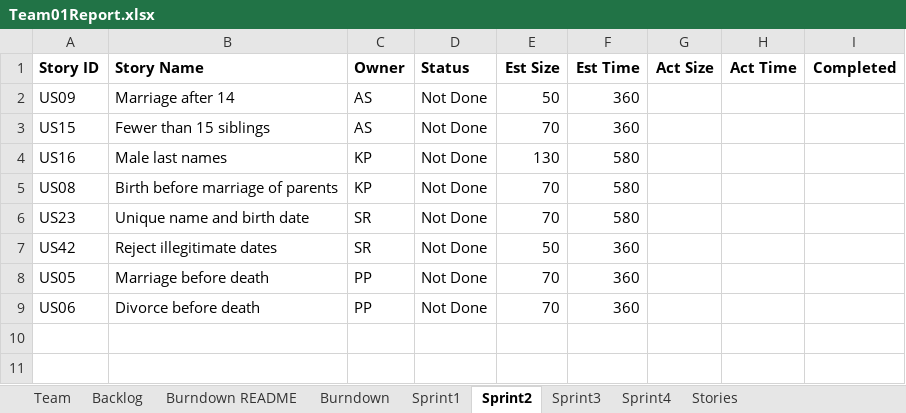
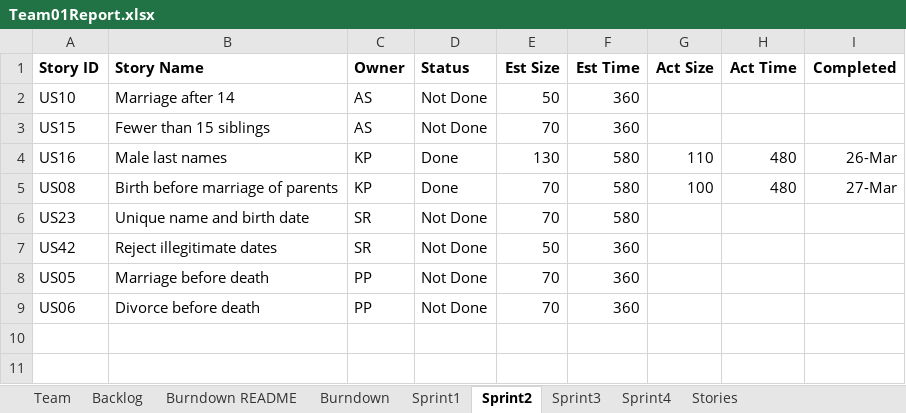
Before and after one commit to SmitaRath/AgileMethodologies_FinalProject, an Excel workbook: Team01Report.xlsx, sheet Sprint2, drawn as a sheet; only a part is shown; values as stored, in another font and other column widths than the file's, no borders; the diff names each change by its address in the sheet, - before the commit and + after, or states it on an @@ line.

Commit message:
sprint 2 excel is updated

```diff
--- a/Team01Report.xlsx (sheet Sprint2)
+++ b/Team01Report.xlsx (sheet Sprint2)
-A2 (Story ID): US09
+A2 (Story ID): US10
-D4:D5 (Status): Not Done
+D4:D5 (Status): Done
-G4 (Act Size): (empty)
+G4 (Act Size): 110
-H4:H5 (Act Time): (empty)
+H4:H5 (Act Time): 480
-I4 (Completed): (empty)
+I4 (Completed): 26-Mar
-G5 (Act Size): (empty)
+G5 (Act Size): 100
-I5 (Completed): (empty)
+I5 (Completed): 27-Mar
```
Also changed, not shown: sheet Sprint3, 2 other files.
